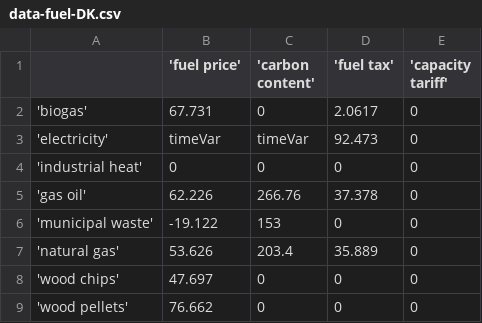
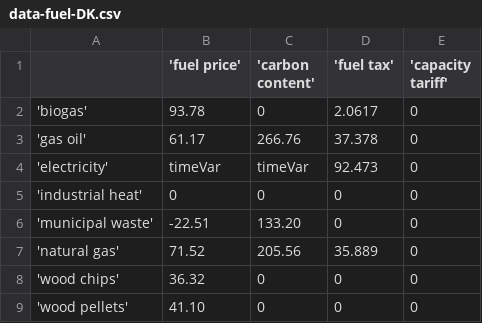
Before and after one commit to juanjerezm/J4, a CSV file: data/common/data-fuel-DK.csv, drawn as a sheet.

```diff
--- a/data/common/data-fuel-DK.csv
+++ b/data/common/data-fuel-DK.csv
@@ -1,9 +1,9 @@
 ,'fuel price','carbon content','fuel tax','capacity tariff'
-'biogas',67.731,0,2.0617,0
+'biogas',93.78,0,2.0617,0
+'gas oil',61.17,266.76,37.378,0
 'electricity',timeVar,timeVar,92.473,0
 'industrial heat',0,0,0,0
-'gas oil',62.226,266.76,37.378,0
-'municipal waste',-19.122,153,0,0
-'natural gas',53.626,203.4,35.889,0
-'wood chips',47.697,0,0,0
-'wood pellets',76.662,0,0,0
+'municipal waste',-22.51,133.20,0,0
+'natural gas',71.52,205.56,35.889,0
+'wood chips',36.32,0,0,0
+'wood pellets',41.10,0,0,0
```
Also changed, not shown: data/common/data-fuel-DE.csv, data/common/data-fuel-FR.csv, 6 other files.
